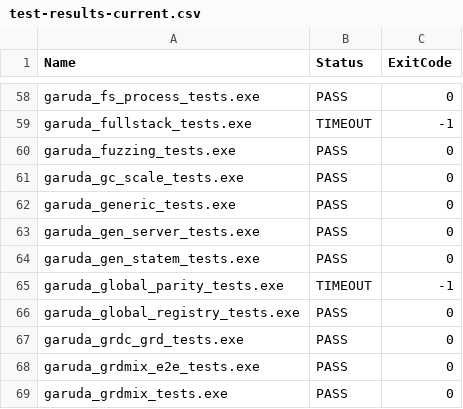
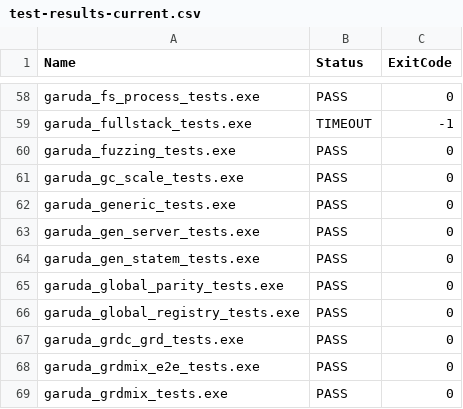
Before and after one commit to anggitPM17/garuda, a CSV file: docs/test-results-current.csv, drawn as a sheet; only a part is shown, gaps mark what is left out; the diff covers the shown part only.

```diff
--- a/docs/test-results-current.csv
+++ b/docs/test-results-current.csv
@@ -64,3 +64,3 @@ garuda_gen_server_tests.exe,PASS,0
 garuda_gen_statem_tests.exe,PASS,0
-garuda_global_parity_tests.exe,TIMEOUT,-1
+garuda_global_parity_tests.exe,PASS,0
 garuda_global_registry_tests.exe,PASS,0
```
Also changed, not shown: 17 added rows and 6 edited cells elsewhere in this file, 1 other file.
